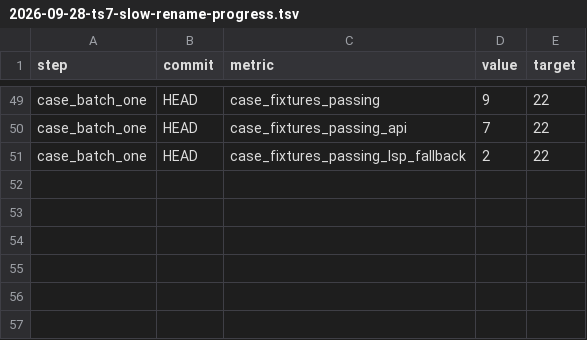
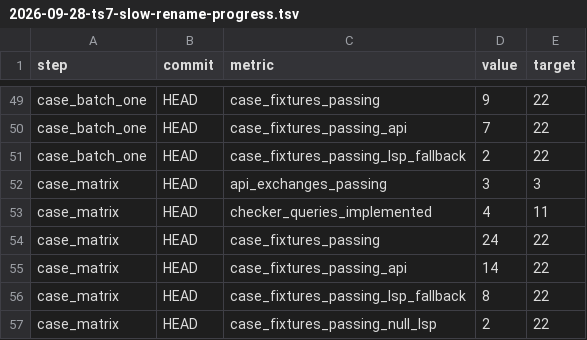
Before and after one commit to hafley66/hafley-rs, a TSV file: plans/2026-09-28-ts7-slow-rename-progress.tsv, drawn as a sheet; only a part is shown, gaps mark what is left out; the diff names each change by its address in the sheet, - before the commit and + after, or states it on an @@ line.

Commit message:
Cover TS7 rename case matrix with LSP oracles
Boop-Status: wip

Boop-Check: progress
case_matrix	HEAD	api_exchanges_passing	3	3
case_matrix	HEAD	checker_queries_implemented	4	11
case_matrix	HEAD	case_fixtures_passing	24	22
case_matrix	HEAD	case_fixtures_passing_api	14	22
case_matrix	HEAD	case_fixtures_passing_lsp_fallback	8	22
case_matrix	HEAD	case_fixtures_passing_null_lsp	2	22

```diff
--- a/plans/2026-09-28-ts7-slow-rename-progress.tsv
+++ b/plans/2026-09-28-ts7-slow-rename-progress.tsv
+row 52: case_matrix | HEAD | api_exchanges_passing | 3 | 3
+row 53: case_matrix | HEAD | checker_queries_implemented | 4 | 11
+row 54: case_matrix | HEAD | case_fixtures_passing | 24 | 22
+row 55: case_matrix | HEAD | case_fixtures_passing_api | 14 | 22
+row 56: case_matrix | HEAD | case_fixtures_passing_lsp_fallback | 8 | 22
+row 57: case_matrix | HEAD | case_fixtures_passing_null_lsp | 2 | 22
```
Also changed, not shown: 34 other files.
